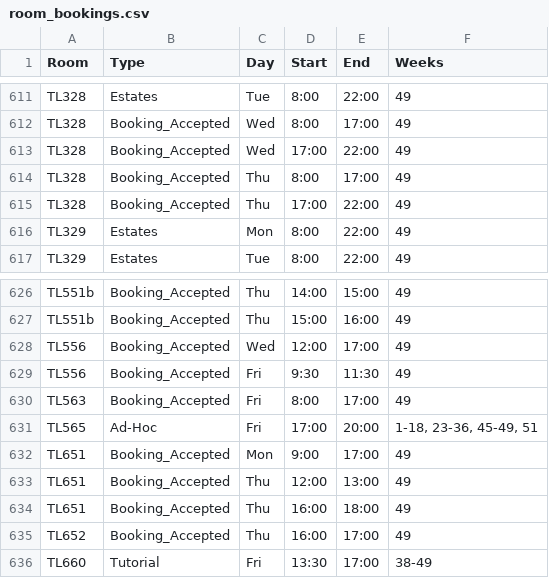
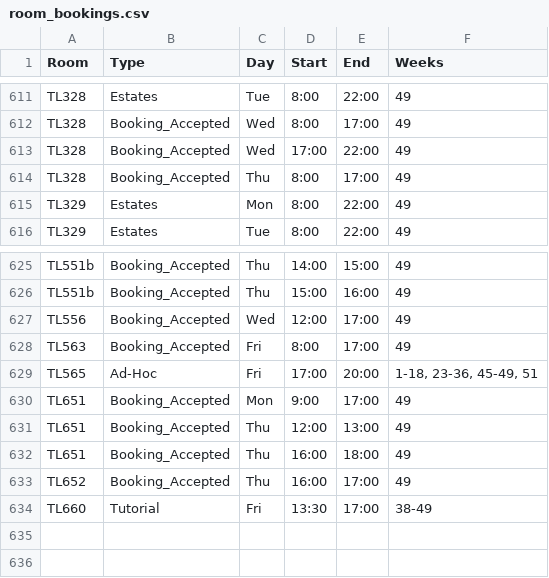
Before and after one commit to JonahMcN/StrathRooms.github.io, a CSV file: data/room_bookings.csv, drawn as a sheet; only a part is shown, gaps mark what is left out.

```diff
--- a/data/room_bookings.csv
+++ b/data/room_bookings.csv
@@ -614,3 +614,2 @@ TL328,Booking_Accepted,Wed,17:00,22:00,49
 TL328,Booking_Accepted,Thu,8:00,17:00,49
-TL328,Booking_Accepted,Thu,17:00,22:00,49
 TL329,Estates,Mon,8:00,22:00,49
@@ -628,3 +627,2 @@ TL551b,Booking_Accepted,Thu,15:00,16:00,49
 TL556,Booking_Accepted,Wed,12:00,17:00,49
-TL556,Booking_Accepted,Fri,9:30,11:30,49
 TL563,Booking_Accepted,Fri,8:00,17:00,49
```
Also changed, not shown: data/empty_bookings.csv.
